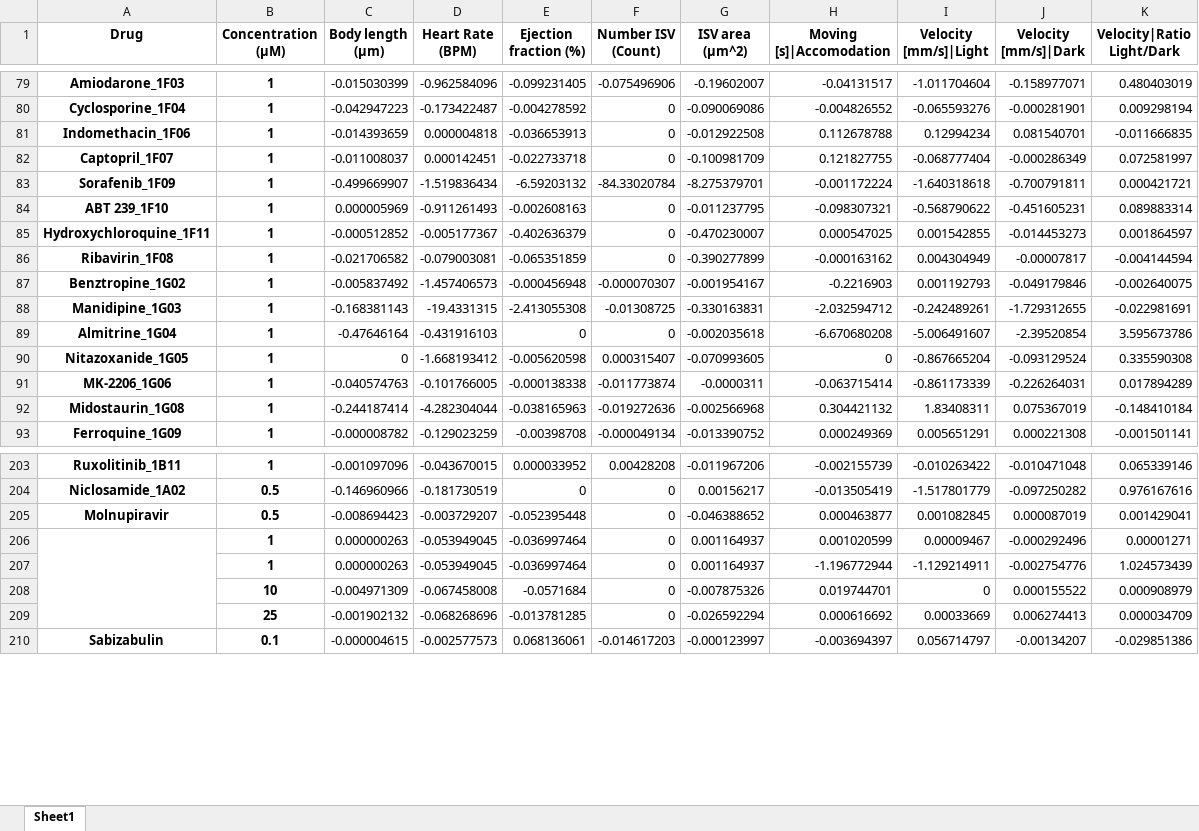
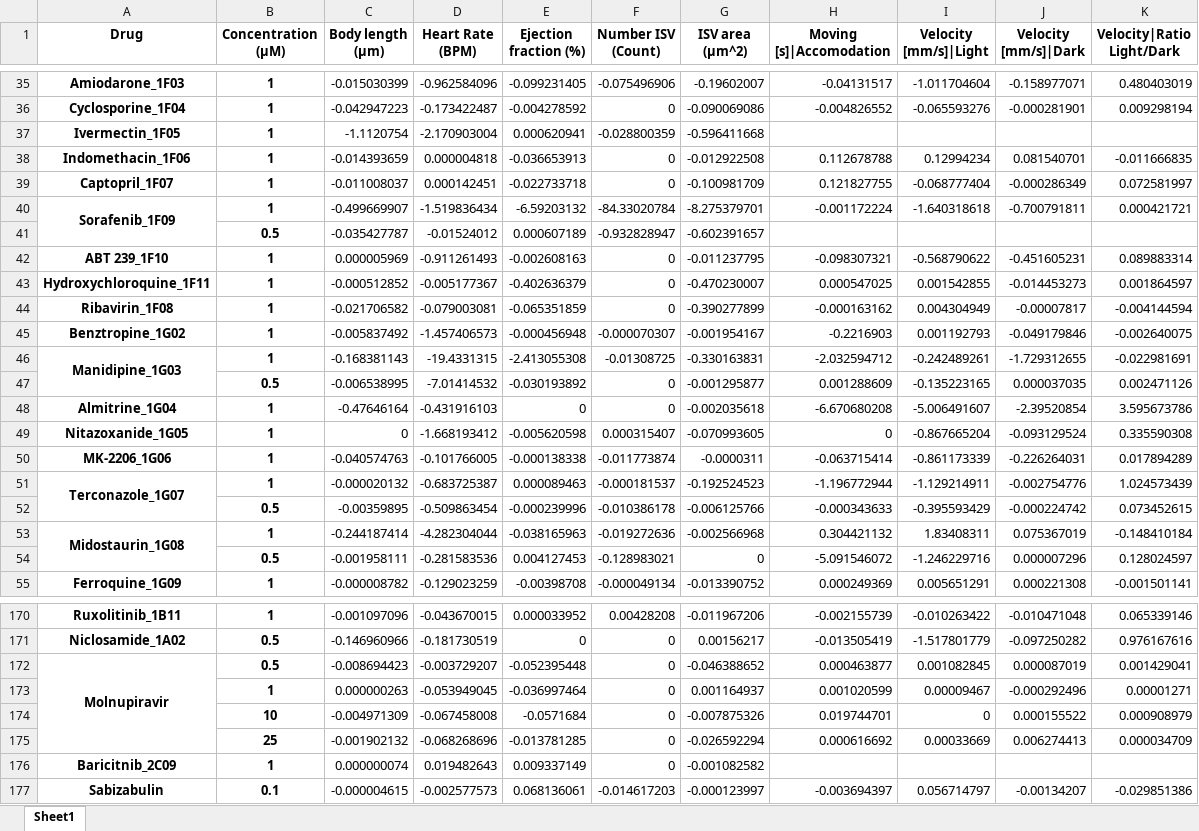
Before and after one commit to MercaderLabAnatomy/CoVasc_DataApp, an Excel workbook: Data/2023-02-19_MorphBehav_Merged_Effectscore.xlsx, sheet Sheet1, drawn as a sheet; only a part is shown, gaps mark what is left out; values as stored, in another font and other column widths than the file's, no borders; removed rows and columns are numbered as before the commit, all else as after; the diff covers the shown part only; the diff names each change by its address in the sheet, - before the commit and + after, or states it on an @@ line.

```diff
--- a/Data/2023-02-19_MorphBehav_Merged_Effectscore.xlsx (sheet Sheet1)
+++ b/Data/2023-02-19_MorphBehav_Merged_Effectscore.xlsx (sheet Sheet1)
+row 37: Ivermectin_1F05 | 1 | -1.1120754 | -2.170903004 | 0.000620941 | -0.028800359 | -0.596411668
+A40:A41 merged
+row 41:  | 0.5 | -0.035427787 | -0.01524012 | 0.000607189 | -0.932828947 | -0.602391657
+A46:A47 merged
@@ row 27 moved to row 47: 0.5 @@
+row 51: Terconazole_1G07 | 1 | -0.000020132 | -0.683725387 | 0.000089463 | -0.000181537 | -0.192524523 | -1.196772944 | -1.129214911 | -0.002754776 | 1.024573439
+row 52:  | 0.5 | -0.00359895 | -0.509863454 | -0.000239996 | -0.010386178 | -0.006125766 | -0.000343633 | -0.395593429 | -0.000224742 | 0.073452615
+A53:A54 merged
@@ row 38 moved to row 54: 0.5 @@
+A172:A175 merged
-A206:A209 merged
-row 207:  | 1 | 0.000000263 | -0.053949045 | -0.036997464 | 0 | 0.001164937 | -1.196772944 | -1.129214911 | -0.002754776 | 1.024573439
+row 176: Baricitnib_2C09 | 1 | 0.000000074 | 0.019482643 | 0.009337149 | 0 | -0.001082582
```
Also changed, not shown: 4 added rows, 40 removed rows, 2 moved rows and merged cells elsewhere in this sheet, 1 other file.
